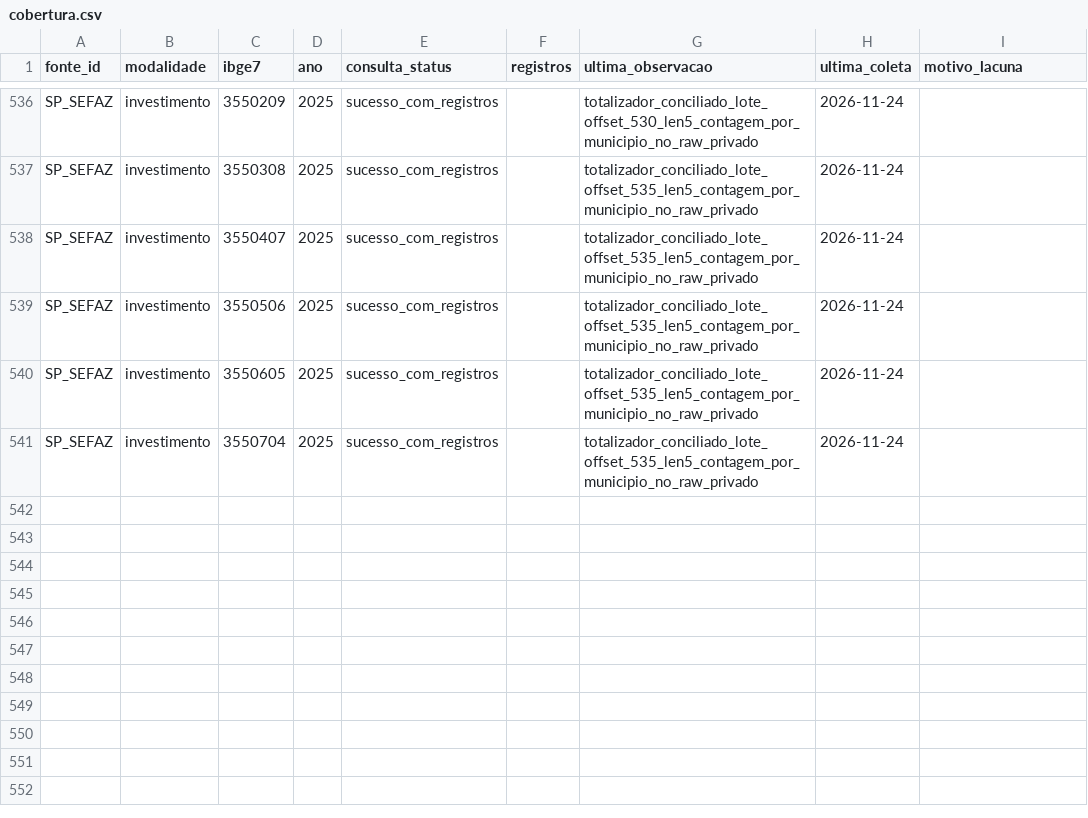
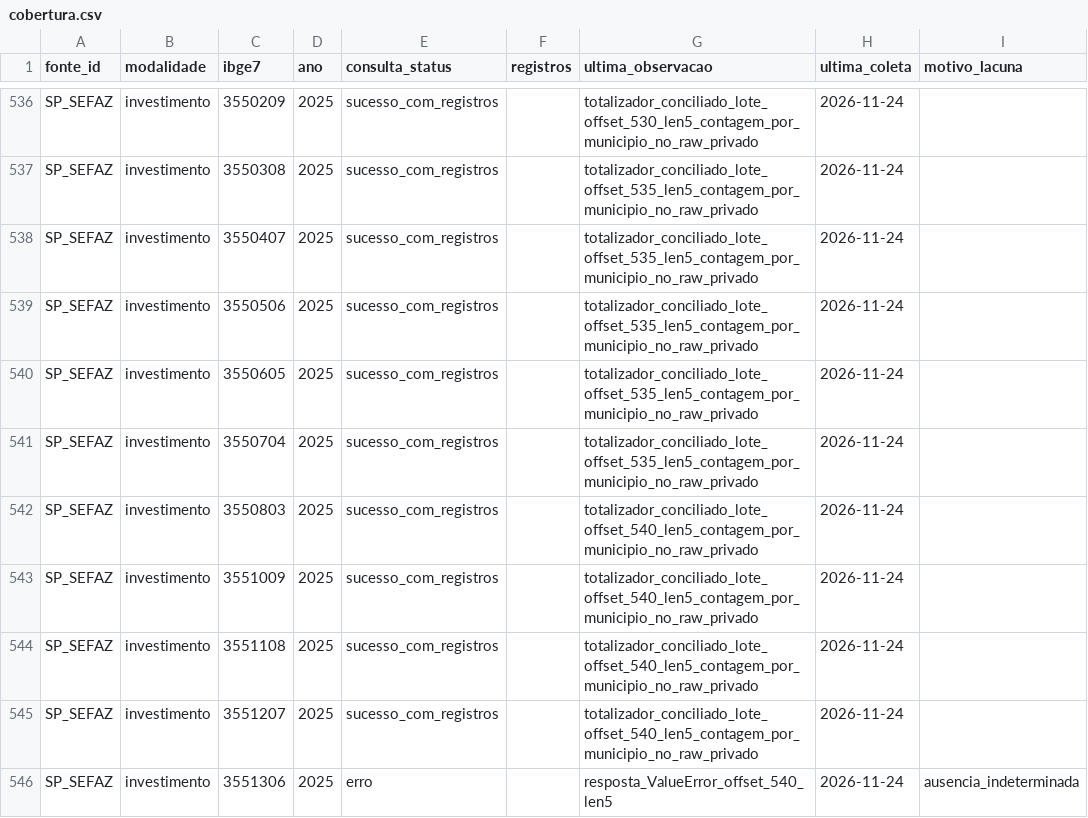
Before and after one commit to hilaliskandar/mapa_do_tesouro, a CSV file: governance/controls/investimentos_sp645/cobertura.csv, drawn as a sheet; only a part is shown, gaps mark what is left out.

Commit message:
governance: registrar lote SIAFEM offset540 com inconclusivo separado

```diff
--- a/governance/controls/investimentos_sp645/cobertura.csv
+++ b/governance/controls/investimentos_sp645/cobertura.csv
@@ -541 +541,6 @@ SP_SEFAZ;investimento;3550605;2025;sucesso_com_registros;;totalizador_conciliado
 SP_SEFAZ;investimento;3550704;2025;sucesso_com_registros;;totalizador_conciliado_lote_offset_535_len5_contagem_por_municipio_no_raw_privado;2026-11-24;
+SP_SEFAZ;investimento;3550803;2025;sucesso_com_registros;;totalizador_conciliado_lote_offset_540_len5_contagem_por_municipio_no_raw_privado;2026-11-24;
+SP_SEFAZ;investimento;3551009;2025;sucesso_com_registros;;totalizador_conciliado_lote_offset_540_len5_contagem_por_municipio_no_raw_privado;2026-11-24;
+SP_SEFAZ;investimento;3551108;2025;sucesso_com_registros;;totalizador_conciliado_lote_offset_540_len5_contagem_por_municipio_no_raw_privado;2026-11-24;
+SP_SEFAZ;investimento;3551207;2025;sucesso_com_registros;;totalizador_conciliado_lote_offset_540_len5_contagem_por_municipio_no_raw_privado;2026-11-24;
+SP_SEFAZ;investimento;3551306;2025;erro;;resposta_ValueError_offset_540_len5;2026-11-24;ausencia_indeterminada
```
